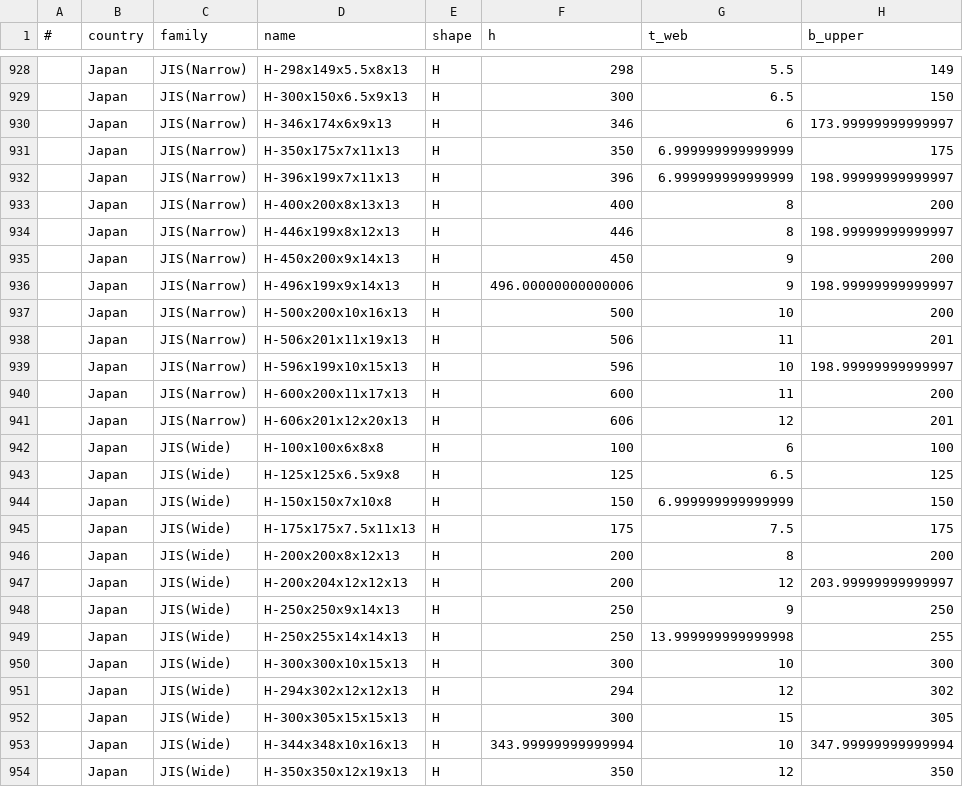
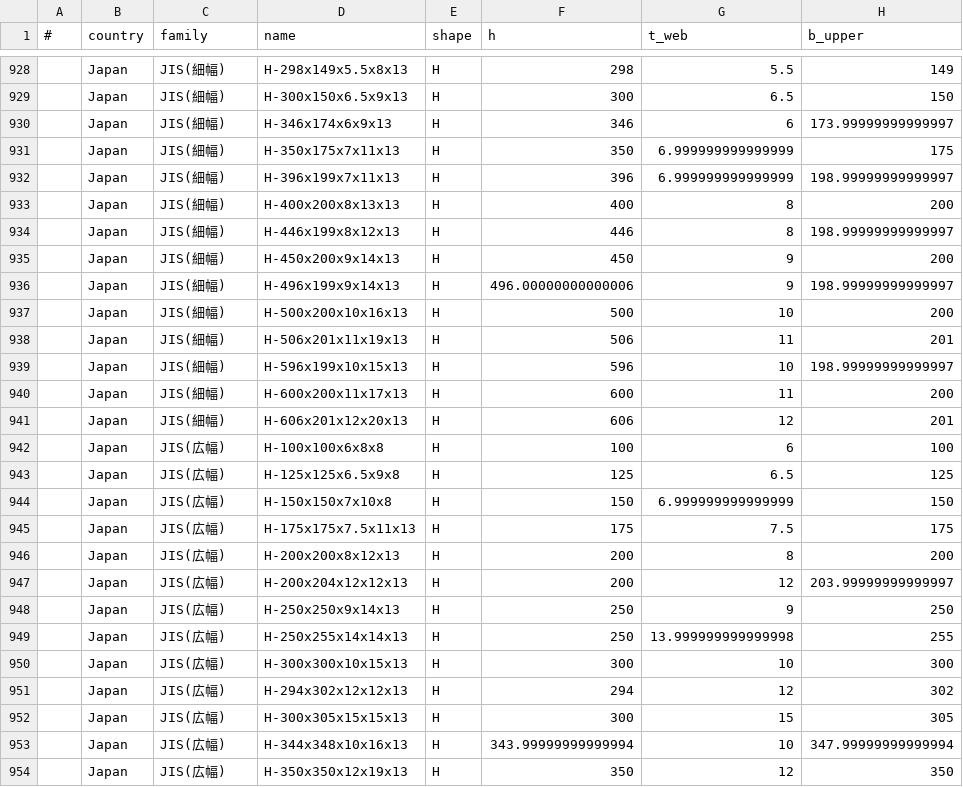
Before and after one commit to matsumok/Squid-N, a CSV file: crates/squid-n-section/data/japan_steel_sections.csv, drawn as a sheet; only a part is shown, gaps mark what is left out; the diff covers the shown part only; the diff names each change by its address in the sheet, - before the commit and + after, or states it on an @@ line.

```diff
--- a/crates/squid-n-section/data/japan_steel_sections.csv
+++ b/crates/squid-n-section/data/japan_steel_sections.csv
-C928:C941 (family): JIS(Narrow)
+C928:C941 (family): JIS(細幅)
-C942:C954 (family): JIS(Wide)
+C942:C954 (family): JIS(広幅)
```
Also changed, not shown: 35 edited cells elsewhere in this file, 1 other file.
